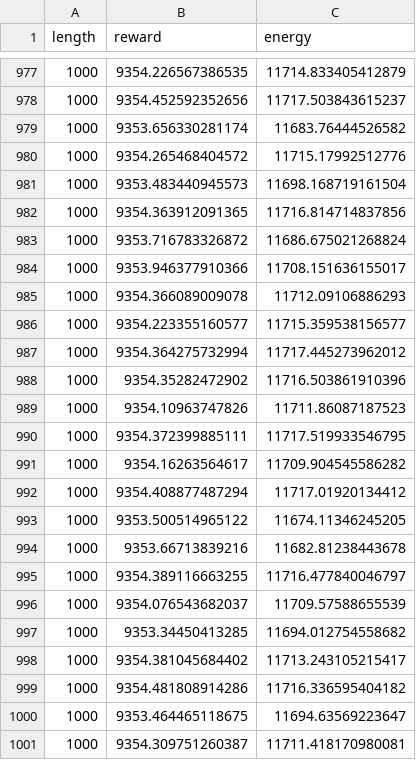
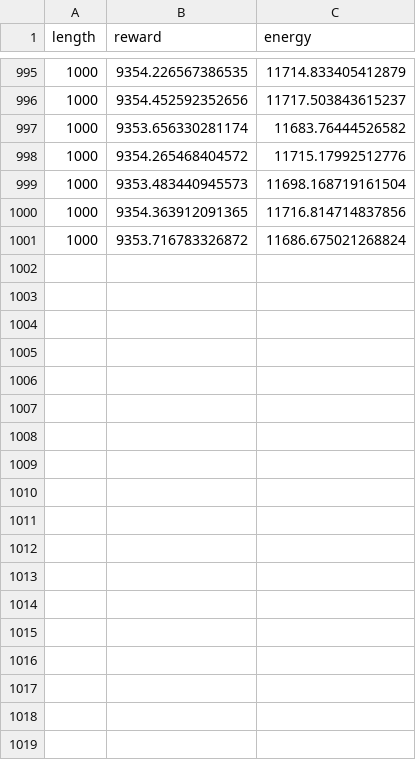
Before and after one commit to Makkarik/energy-based-pendulum, a CSV file: results/trpo-eval-rewards.csv, drawn as a sheet; only a part is shown, gaps mark what is left out; the diff covers the shown part only.

```diff
--- a/results/trpo-eval-rewards.csv
+++ b/results/trpo-eval-rewards.csv
@@ -983,19 +1001 @@ length,reward,energy
 1000,9353.716783326872,11686.675021268824
-1000,9353.946377910366,11708.151636155017
-1000,9354.366089009078,11712.09106886293
-1000,9354.223355160577,11715.359538156577
-1000,9354.364275732994,11717.445273962012
-1000,9354.35282472902,11716.503861910396
-1000,9354.10963747826,11711.86087187523
-1000,9354.372399885111,11717.519933546795
-1000,9354.16263564617,11709.904545586282
-1000,9354.408877487294,11717.01920134412
-1000,9353.500514965122,11674.11346245205
-1000,9353.66713839216,11682.81238443678
-1000,9354.389116663255,11716.477840046797
-1000,9354.076543682037,11709.57588655539
-1000,9353.34450413285,11694.012754558682
-1000,9354.381045684402,11713.243105215417
-1000,9354.481808914286,11716.336595404182
-1000,9353.464465118675,11694.63569223647
-1000,9354.309751260387,11711.418170980081
```
Also changed, not shown: 18 added rows elsewhere in this file, results/ppo-eval-energies.csv, results/ppo-eval-rewards.csv, 11 other files.
